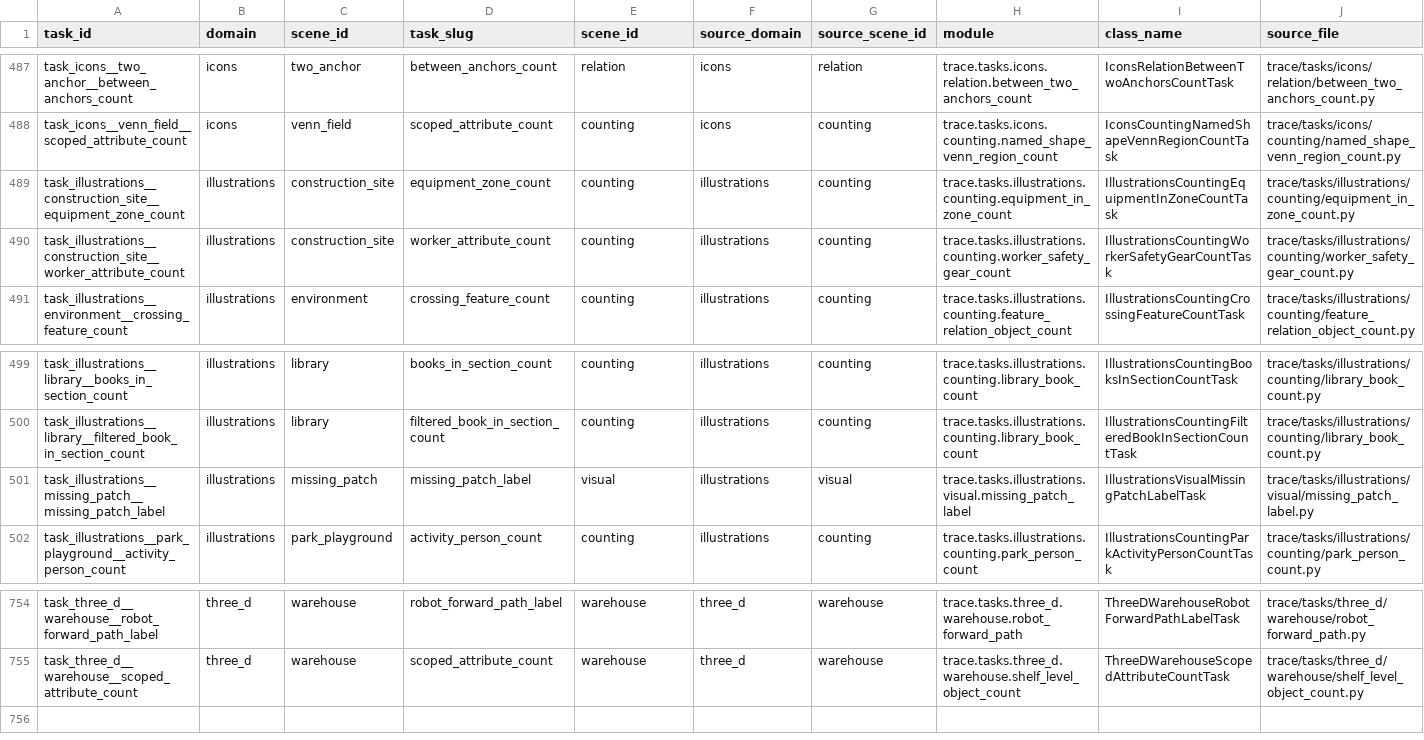
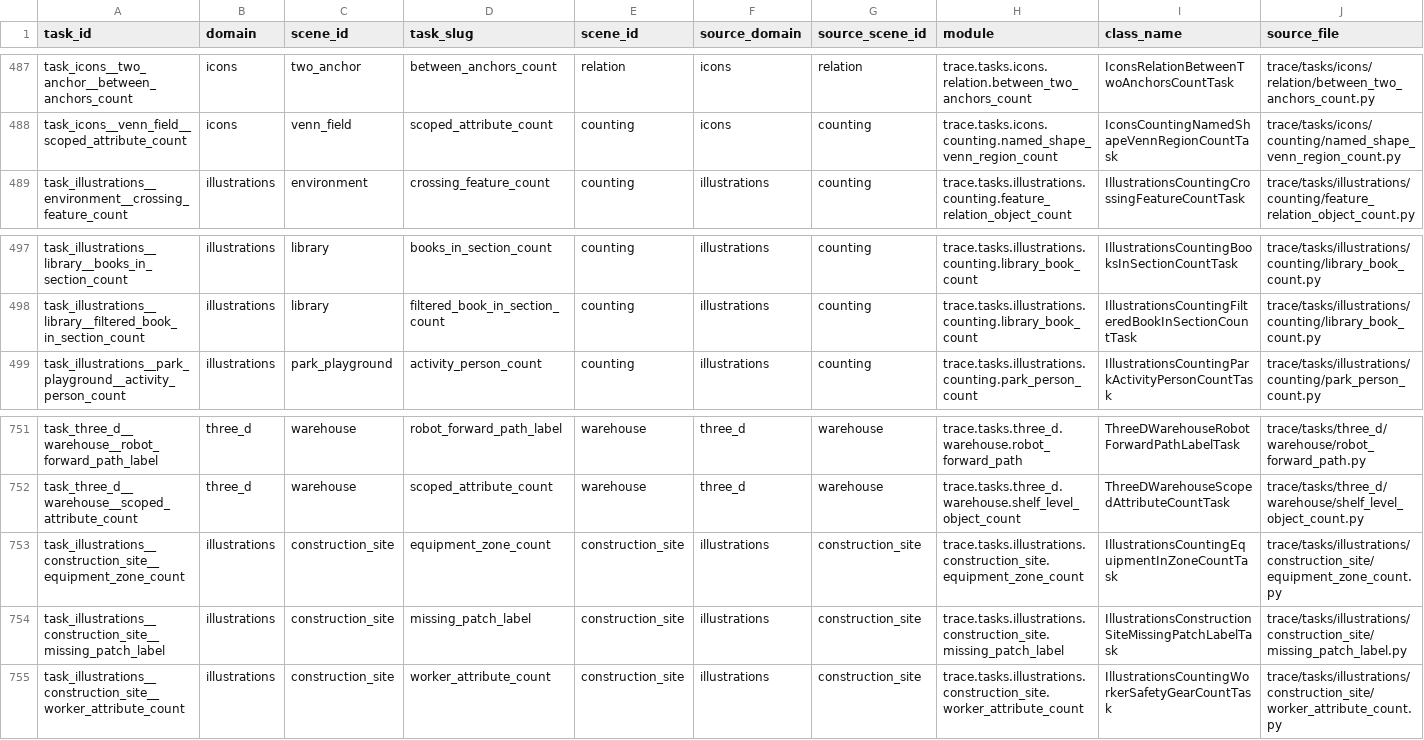
Before and after one commit to maveryn/trace-internal, a CSV file: review/taxonomy-audit/contract_v0_reanalysis/source/live_task_inventory_seed.csv, drawn as a sheet; only a part is shown, gaps mark what is left out; removed rows and columns are numbered as before the commit, all else as after; rows hold the shown columns only; the diff names each change by its address in the sheet, - before the commit and + after, or states it on an @@ line.

```diff
--- a/review/taxonomy-audit/contract_v0_reanalysis/source/live_task_inventory_seed.csv
+++ b/review/taxonomy-audit/contract_v0_reanalysis/source/live_task_inventory_seed.csv
-row 489: task_illustrations__construction_site__equipment_zone_count | illustrations | construction_site | equipment_zone_count | counting | illustrations | counting | trace.tasks.illustrations.counting.equipment_in_zone_count | IllustrationsCountingEquipmentInZoneCountTask | trace/tasks/illustrations/counting/equipment_in_zone_count.py
-row 490: task_illustrations__construction_site__worker_attribute_count | illustrations | construction_site | worker_attribute_count | counting | illustrations | counting | trace.tasks.illustrations.counting.worker_safety_gear_count | IllustrationsCountingWorkerSafetyGearCountTask | trace/tasks/illustrations/counting/worker_safety_gear_count.py
-row 501: task_illustrations__missing_patch__missing_patch_label | illustrations | missing_patch | missing_patch_label | visual | illustrations | visual | trace.tasks.illustrations.visual.missing_patch_label | IllustrationsVisualMissingPatchLabelTask | trace/tasks/illustrations/visual/missing_patch_label.py
+row 753: task_illustrations__construction_site__equipment_zone_count | illustrations | construction_site | equipment_zone_count | construction_site | illustrations | construction_site | trace.tasks.illustrations.construction_site.equipment_zone_count | IllustrationsCountingEquipmentInZoneCountTask | trace/tasks/illustrations/construction_site/equipment_zone_count.py
+row 754: task_illustrations__construction_site__missing_patch_label | illustrations | construction_site | missing_patch_label | construction_site | illustrations | construction_site | trace.tasks.illustrations.construction_site.missing_patch_label | IllustrationsConstructionSiteMissingPatchLabelTask | trace/tasks/illustrations/construction_site/missing_patch_label.py
+row 755: task_illustrations__construction_site__worker_attribute_count | illustrations | construction_site | worker_attribute_count | construction_site | illustrations | construction_site | trace.tasks.illustrations.construction_site.worker_attribute_count | IllustrationsCountingWorkerSafetyGearCountTask | trace/tasks/illustrations/construction_site/worker_attribute_count.py
```
Also changed, not shown: review/taxonomy-audit/contract_v0_reanalysis/canonical_program_schemas.csv, review/taxonomy-audit/contract_v0_reanalysis/inventory/default_tasks.csv, 16 other files.
